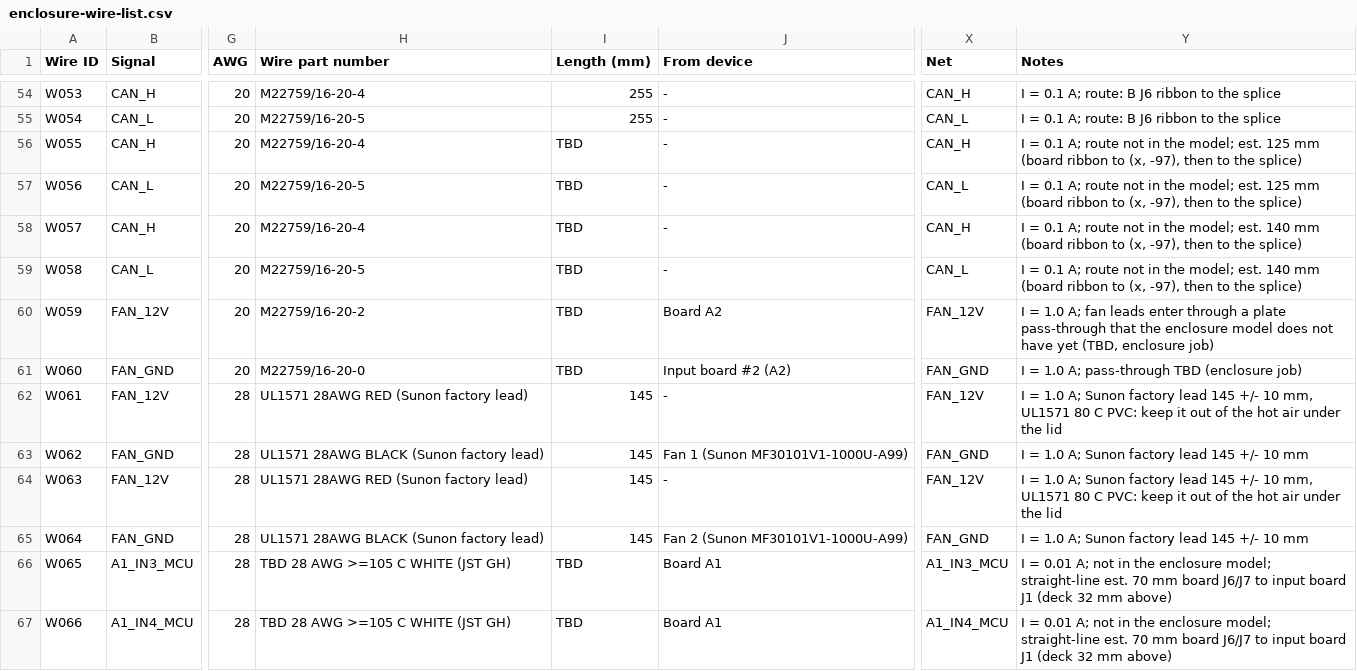
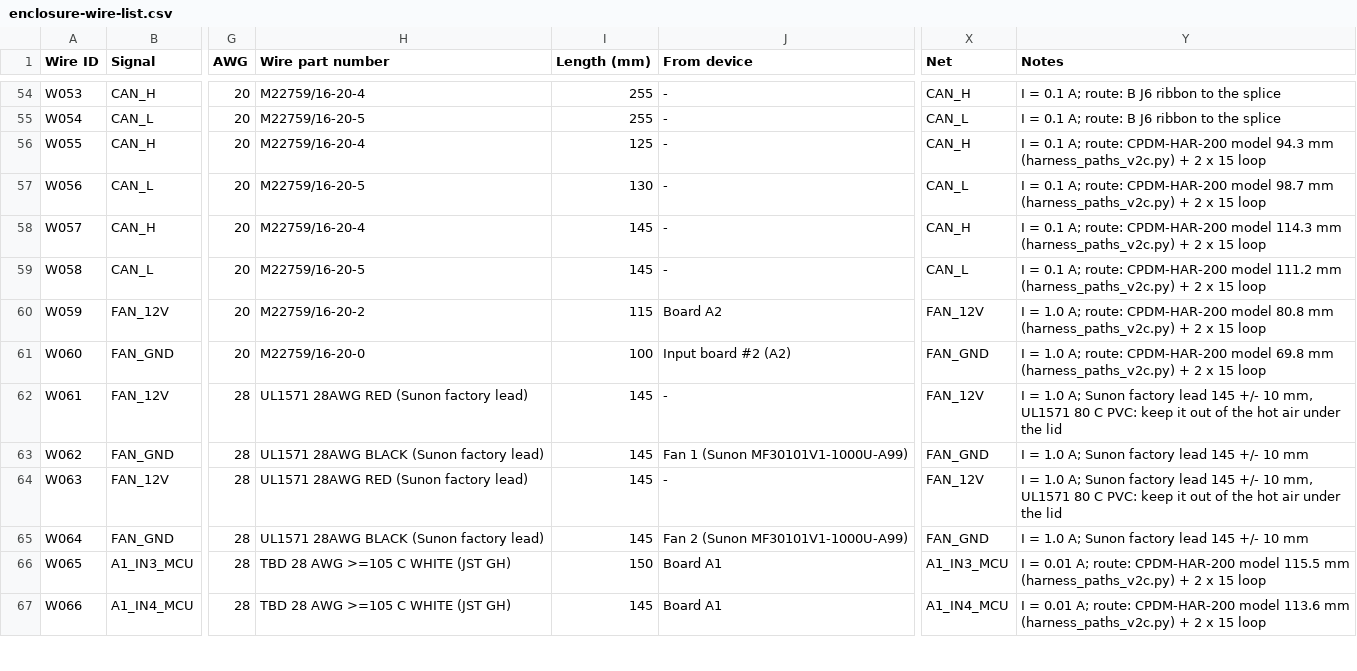
Before and after one commit to living-relation/custom-pdm, a CSV file: harness/enclosure-wire-list.csv, drawn as a sheet; only a part is shown, gaps mark what is left out; the diff covers the shown part only; the diff names each change by its address in the sheet, - before the commit and + after, or states it on an @@ line.

```diff
--- a/harness/enclosure-wire-list.csv
+++ b/harness/enclosure-wire-list.csv
-I56 (Length (mm)): TBD
+I56 (Length (mm)): 125
-Y56 (Notes): …0.1 A; route not in the model; est. 125 mm (board ribbon to (x, -97), then to the splice)
+Y56 (Notes): …0.1 A; route: CPDM-HAR-200 model 94.3 mm (harness_paths_v2c.py) + 2 x 15 loop
-I57 (Length (mm)): TBD
+I57 (Length (mm)): 130
-Y57 (Notes): …0.1 A; route not in the model; est. 125 mm (board ribbon to (x, -97), then to the splice)
+Y57 (Notes): …0.1 A; route: CPDM-HAR-200 model 98.7 mm (harness_paths_v2c.py) + 2 x 15 loop
-I58:I59 (Length (mm)): TBD
+I58:I59 (Length (mm)): 145
-Y58 (Notes): …0.1 A; route not in the model; est. 140 mm (board ribbon to (x, -97), then to the splice)
+Y58 (Notes): …0.1 A; route: CPDM-HAR-200 model 114.3 mm (harness_paths_v2c.py) + 2 x 15 loop
-Y59 (Notes): …0.1 A; route not in the model; est. 140 mm (board ribbon to (x, -97), then to the splice)
+Y59 (Notes): …0.1 A; route: CPDM-HAR-200 model 111.2 mm (harness_paths_v2c.py) + 2 x 15 loop
-I60 (Length (mm)): TBD
+I60 (Length (mm)): 115
-Y60 (Notes): …1.0 A; fan leads enter through a plate pass-through that the enclosure model does not have yet (TBD, enclosure job)
+Y60 (Notes): …1.0 A; route: CPDM-HAR-200 model 80.8 mm (harness_paths_v2c.py) + 2 x 15 loop
-I61 (Length (mm)): TBD
+I61 (Length (mm)): 100
-Y61 (Notes): …1.0 A; pass-through TBD (enclosure job)
+Y61 (Notes): …1.0 A; route: CPDM-HAR-200 model 69.8 mm (harness_paths_v2c.py) + 2 x 15 loop
-I66 (Length (mm)): TBD
+I66 (Length (mm)): 150
-Y66 (Notes): …0.01 A; not in the enclosure model; straight-line est. 70 mm board J6/J7 to input board J1 (deck 32 mm above)
+Y66 (Notes): …0.01 A; route: CPDM-HAR-200 model 115.5 mm (harness_paths_v2c.py) + 2 x 15 loop
-I67 (Length (mm)): TBD
+I67 (Length (mm)): 145
-Y67 (Notes): …0.01 A; not in the enclosure model; straight-line est. 70 mm board J6/J7 to input board J1 (deck 32 mm above)
+Y67 (Notes): …0.01 A; route: CPDM-HAR-200 model 113.6 mm (harness_paths_v2c.py) + 2 x 15 loop
```
Also changed, not shown: 64 edited cells elsewhere in this file, harness/enclosure-key.csv, 16 other files.
